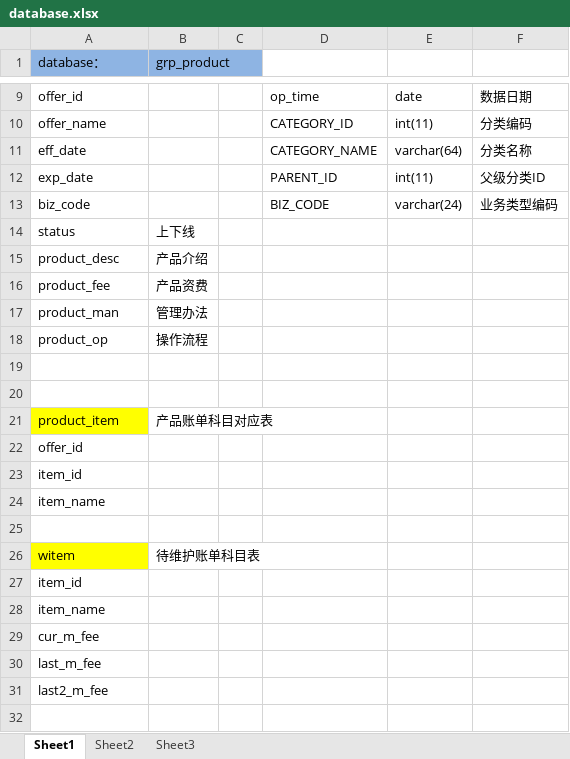
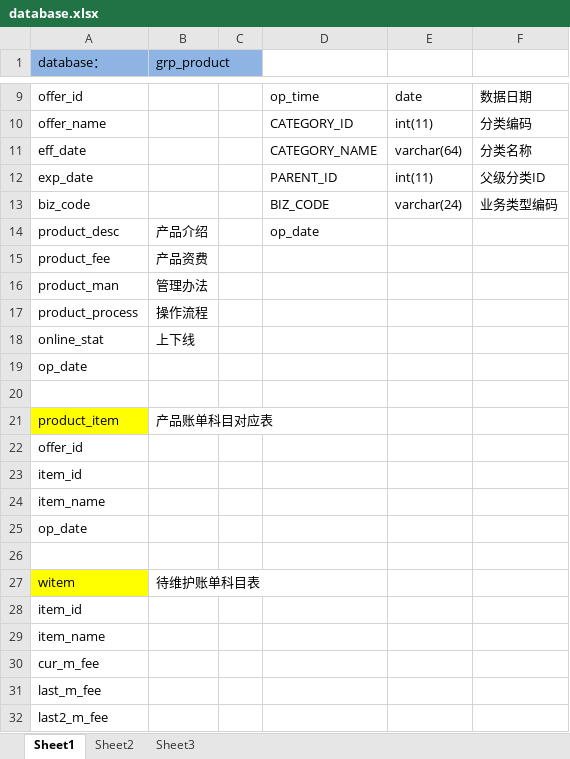
Before and after one commit to zxmals/yd-group-prod-sys, an Excel workbook: database.xlsx, sheet Sheet1, drawn as a sheet; only a part is shown, gaps mark what is left out; values as stored, in another font and other column widths than the file's, no borders; removed rows and columns are numbered as before the commit, all else as after; the diff names each change by its address in the sheet, - before the commit and + after, or states it on an @@ line.

```diff
--- a/database.xlsx (sheet Sheet1)
+++ b/database.xlsx (sheet Sheet1)
-row 14: status | 上下线
-D14: (empty)
+D14: op_date
-A17 (database：): product_op
+A17 (database：): product_process
-row 18: (empty)
+row 18: online_stat | 上下线
+row 19: op_date
+row 25: op_date
```
Also changed, not shown: 4 other files.
